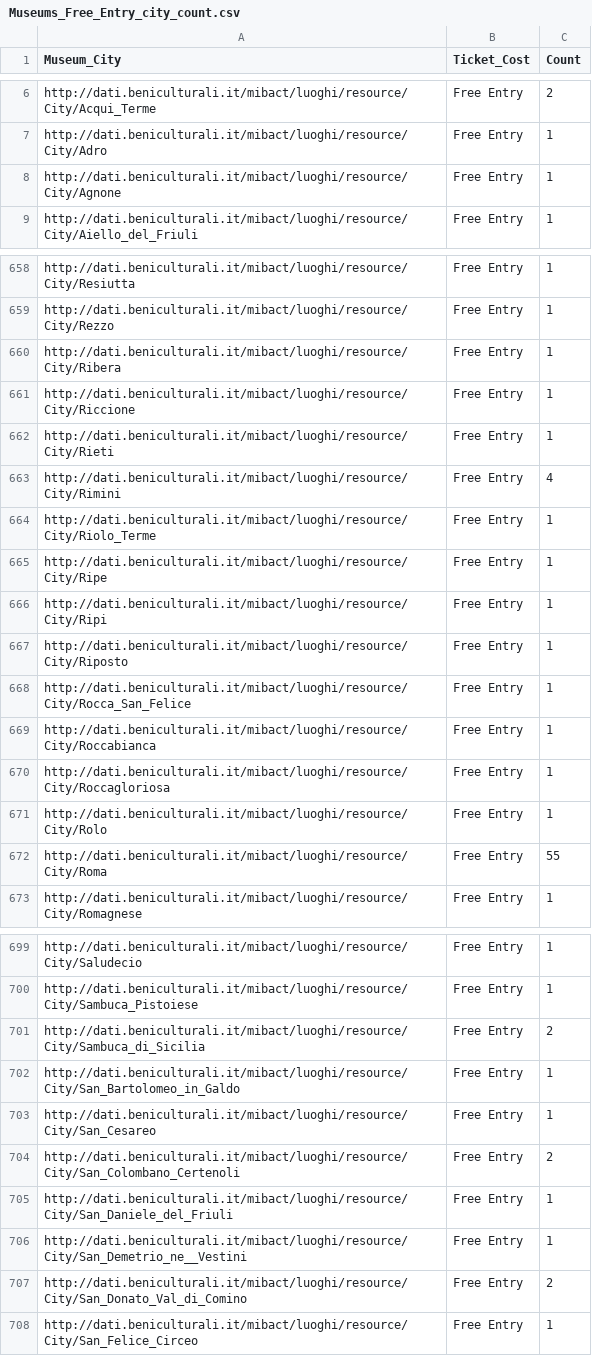
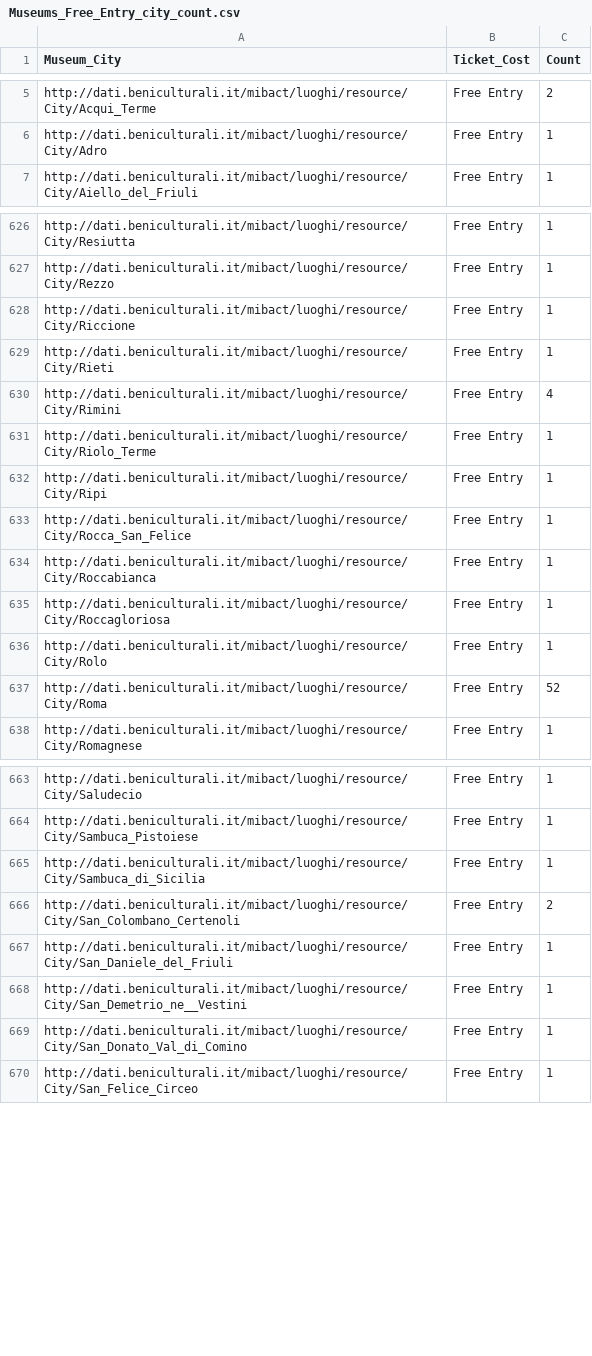
Before and after one commit to alicepicco333/culture4all, a CSV file: data/TicketCost_FreeEntry_Places_Data/Museums_TicketCost_FreeEntry/Museums_Free_Entry_city_count.csv, drawn as a sheet; only a part is shown, gaps mark what is left out; the diff covers the shown part only.

```diff
--- a/data/TicketCost_FreeEntry_Places_Data/Museums_TicketCost_FreeEntry/Museums_Free_Entry_city_count.csv
+++ b/data/TicketCost_FreeEntry_Places_Data/Museums_TicketCost_FreeEntry/Museums_Free_Entry_city_count.csv
@@ -7,3 +6,2 @@ http://dati.beniculturali.it/mibact/luoghi/resource/City/Acqui_Terme,Free Entry,
 http://dati.beniculturali.it/mibact/luoghi/resource/City/Adro,Free Entry,1
-http://dati.beniculturali.it/mibact/luoghi/resource/City/Agnone,Free Entry,1
 http://dati.beniculturali.it/mibact/luoghi/resource/City/Aiello_del_Friuli,Free Entry,1
@@ -659,3 +627,2 @@ http://dati.beniculturali.it/mibact/luoghi/resource/City/Resiutta,Free Entry,1
 http://dati.beniculturali.it/mibact/luoghi/resource/City/Rezzo,Free Entry,1
-http://dati.beniculturali.it/mibact/luoghi/resource/City/Ribera,Free Entry,1
 http://dati.beniculturali.it/mibact/luoghi/resource/City/Riccione,Free Entry,1
@@ -664,5 +631,3 @@ http://dati.beniculturali.it/mibact/luoghi/resource/City/Rimini,Free Entry,4
 http://dati.beniculturali.it/mibact/luoghi/resource/City/Riolo_Terme,Free Entry,1
-http://dati.beniculturali.it/mibact/luoghi/resource/City/Ripe,Free Entry,1
 http://dati.beniculturali.it/mibact/luoghi/resource/City/Ripi,Free Entry,1
-http://dati.beniculturali.it/mibact/luoghi/resource/City/Riposto,Free Entry,1
 http://dati.beniculturali.it/mibact/luoghi/resource/City/Rocca_San_Felice,Free Entry,1
@@ -671,3 +636,3 @@ http://dati.beniculturali.it/mibact/luoghi/resource/City/Roccagloriosa,Free Entr
 http://dati.beniculturali.it/mibact/luoghi/resource/City/Rolo,Free Entry,1
-http://dati.beniculturali.it/mibact/luoghi/resource/City/Roma,Free Entry,55
+http://dati.beniculturali.it/mibact/luoghi/resource/City/Roma,Free Entry,52
 http://dati.beniculturali.it/mibact/luoghi/resource/City/Romagnese,Free Entry,1
@@ -700,5 +664,3 @@ http://dati.beniculturali.it/mibact/luoghi/resource/City/Saludecio,Free Entry,1
 http://dati.beniculturali.it/mibact/luoghi/resource/City/Sambuca_Pistoiese,Free Entry,1
-http://dati.beniculturali.it/mibact/luoghi/resource/City/Sambuca_di_Sicilia,Free Entry,2
-http://dati.beniculturali.it/mibact/luoghi/resource/City/San_Bartolomeo_in_Galdo,Free Entry,1
-http://dati.beniculturali.it/mibact/luoghi/resource/City/San_Cesareo,Free Entry,1
+http://dati.beniculturali.it/mibact/luoghi/resource/City/Sambuca_di_Sicilia,Free Entry,1
 http://dati.beniculturali.it/mibact/luoghi/resource/City/San_Colombano_Certenoli,Free Entry,2
@@ -706,3 +668,3 @@ http://dati.beniculturali.it/mibact/luoghi/resource/City/San_Daniele_del_Friuli,
 http://dati.beniculturali.it/mibact/luoghi/resource/City/San_Demetrio_ne__Vestini,Free Entry,1
-http://dati.beniculturali.it/mibact/luoghi/resource/City/San_Donato_Val_di_Comino,Free Entry,2
+http://dati.beniculturali.it/mibact/luoghi/resource/City/San_Donato_Val_di_Comino,Free Entry,1
 http://dati.beniculturali.it/mibact/luoghi/resource/City/San_Felice_Circeo,Free Entry,1
```
Also changed, not shown: 1 added row, 45 removed rows and 15 edited cells elsewhere in this file, data/TicketCost_FreeEntry_Places_Data/Archives_FreeEntry_TicketCost/Archive__free_entry_cost.csv, data/TicketCost_FreeEntry_Places_Data/Museums_TicketCost_FreeEntry/Museums_Free_Entry_cost.csv, 23 other files.
